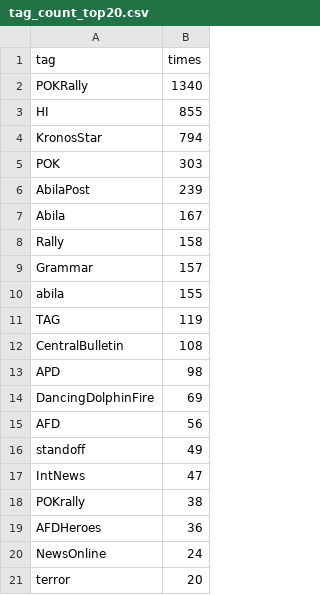
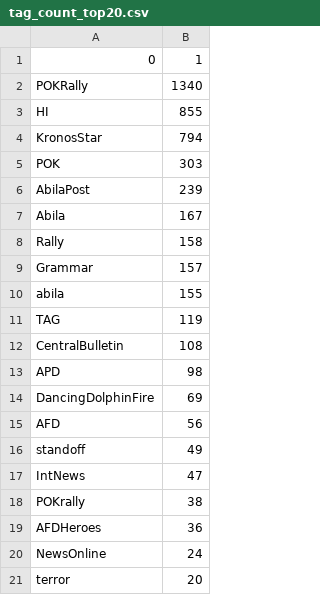
Before and after one commit to tjujingzong/VAST2021-MC3, a CSV file: task1/tag_count_top20.csv, drawn as a sheet.

```diff
--- a/task1/tag_count_top20.csv
+++ b/task1/tag_count_top20.csv
@@ -1,2 +1,2 @@
-tag,times
+0,1
 POKRally,1340
```
Also changed, not shown: 9 other files.
